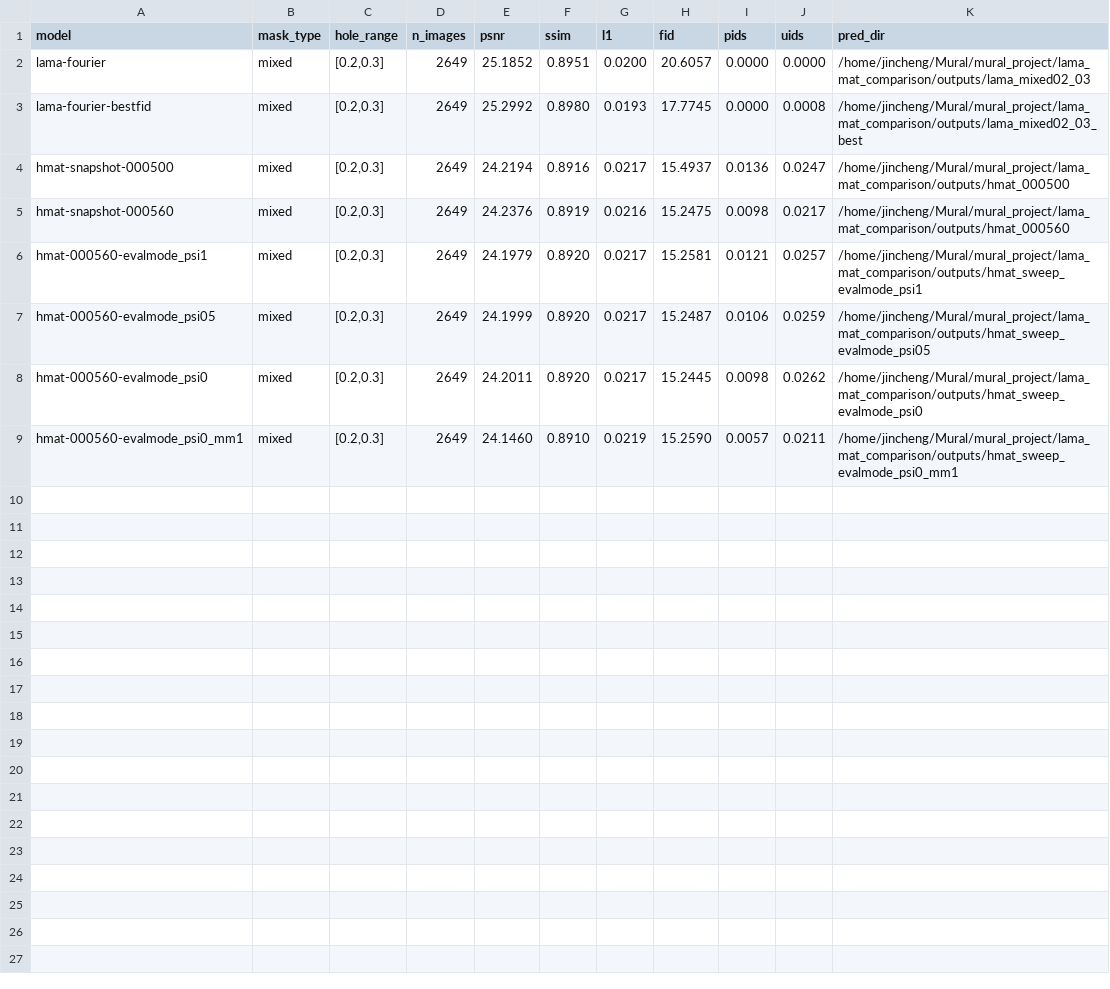
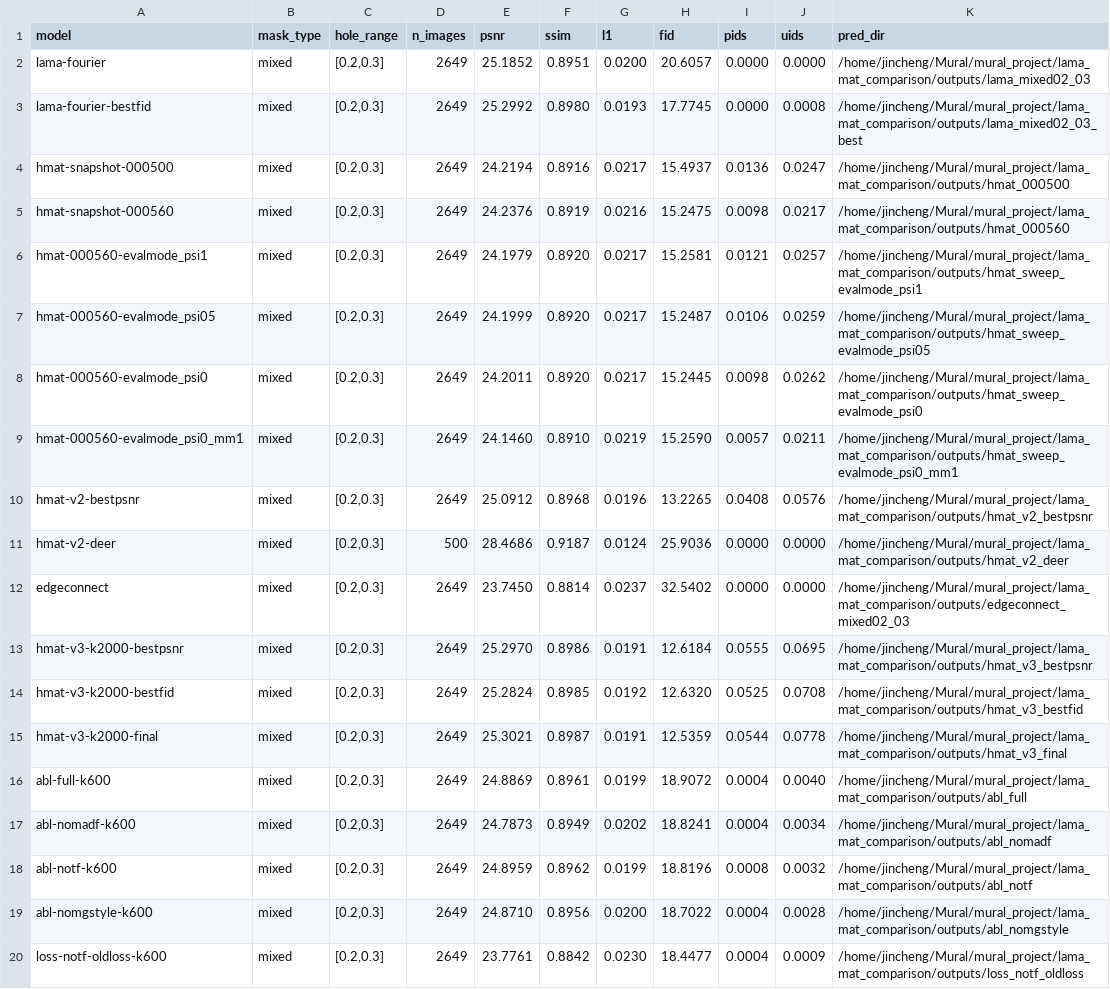
Before and after one commit to Jincheng-Jiang-002333686/mural_restoration, a CSV file: benchmark/results/test_metrics.csv, drawn as a sheet.

```diff
--- a/benchmark/results/test_metrics.csv
+++ b/benchmark/results/test_metrics.csv
@@ -9 +9,12 @@ hmat-000560-evalmode_psi0,mixed,"[0.2,0.3]",2649,24.2011,0.8920,0.0217,15.2445,0
 hmat-000560-evalmode_psi0_mm1,mixed,"[0.2,0.3]",2649,24.1460,0.8910,0.0219,15.2590,0.0057,0.0211,/home/jincheng/Mural/mural_project/lama_mat_comparison/outputs/hmat_sweep_evalmode_psi0_mm1
+hmat-v2-bestpsnr,mixed,"[0.2,0.3]",2649,25.0912,0.8968,0.0196,13.2265,0.0408,0.0576,/home/jincheng/Mural/mural_project/lama_mat_comparison/outputs/hmat_v2_bestpsnr
+hmat-v2-deer,mixed,"[0.2,0.3]",500,28.4686,0.9187,0.0124,25.9036,0.0000,0.0000,/home/jincheng/Mural/mural_project/lama_mat_comparison/outputs/hmat_v2_deer
+edgeconnect,mixed,"[0.2,0.3]",2649,23.7450,0.8814,0.0237,32.5402,0.0000,0.0000,/home/jincheng/Mural/mural_project/lama_mat_comparison/outputs/edgeconnect_mixed02_03
+hmat-v3-k2000-bestpsnr,mixed,"[0.2,0.3]",2649,25.2970,0.8986,0.0191,12.6184,0.0555,0.0695,/home/jincheng/Mural/mural_project/lama_mat_comparison/outputs/hmat_v3_bestpsnr
+hmat-v3-k2000-bestfid,mixed,"[0.2,0.3]",2649,25.2824,0.8985,0.0192,12.6320,0.0525,0.0708,/home/jincheng/Mural/mural_project/lama_mat_comparison/outputs/hmat_v3_bestfid
+hmat-v3-k2000-final,mixed,"[0.2,0.3]",2649,25.3021,0.8987,0.0191,12.5359,0.0544,0.0778,/home/jincheng/Mural/mural_project/lama_mat_comparison/outputs/hmat_v3_final
+abl-full-k600,mixed,"[0.2,0.3]",2649,24.8869,0.8961,0.0199,18.9072,0.0004,0.0040,/home/jincheng/Mural/mural_project/lama_mat_comparison/outputs/abl_full
+abl-nomadf-k600,mixed,"[0.2,0.3]",2649,24.7873,0.8949,0.0202,18.8241,0.0004,0.0034,/home/jincheng/Mural/mural_project/lama_mat_comparison/outputs/abl_nomadf
+abl-notf-k600,mixed,"[0.2,0.3]",2649,24.8959,0.8962,0.0199,18.8196,0.0008,0.0032,/home/jincheng/Mural/mural_project/lama_mat_comparison/outputs/abl_notf
+abl-nomgstyle-k600,mixed,"[0.2,0.3]",2649,24.8710,0.8956,0.0200,18.7022,0.0004,0.0028,/home/jincheng/Mural/mural_project/lama_mat_comparison/outputs/abl_nomgstyle
+loss-notf-oldloss-k600,mixed,"[0.2,0.3]",2649,23.7761,0.8842,0.0230,18.4477,0.0004,0.0009,/home/jincheng/Mural/mural_project/lama_mat_comparison/outputs/loss_notf_oldloss
```
Also changed, not shown: 22 other files.
